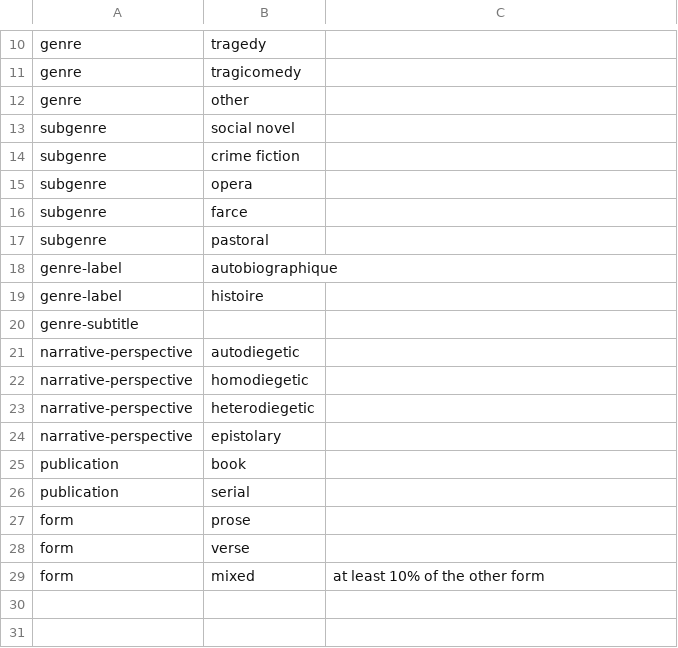
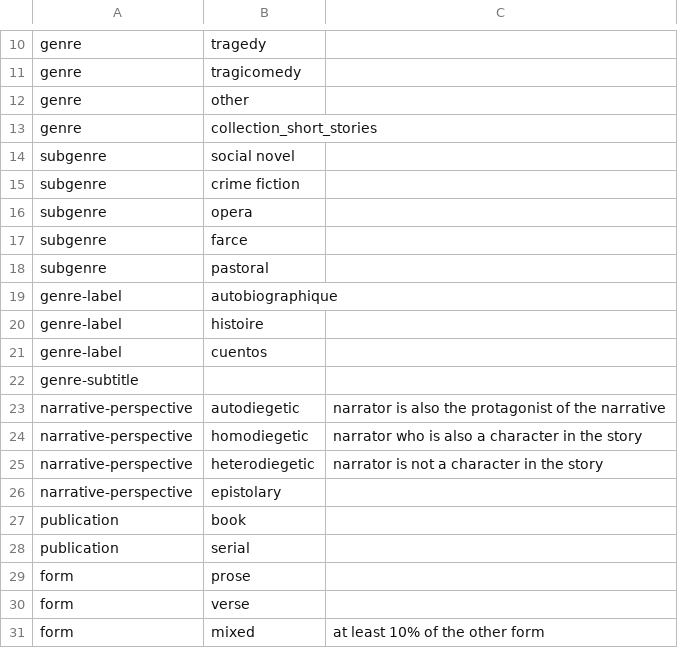
Before and after one commit to cligs/toolbox, a CSV file: tei/keywords.csv, drawn as a sheet; only a part is shown, gaps mark what is left out; addresses are those after the commit; the diff names each change by its address in the sheet, - before the commit and + after, or states it on an @@ line.

Commit message:
changed and added some keywords

```diff
--- a/tei/keywords.csv
+++ b/tei/keywords.csv
+row 13: genre | collection_short_stories
+row 21: genre-label | cuentos
-C23: (empty)
+C23: narrator is also the protagonist of the narrative
-C24: (empty)
+C24: narrator who is also a character in the story
-C25: (empty)
+C25: narrator is not a character in the story
```
